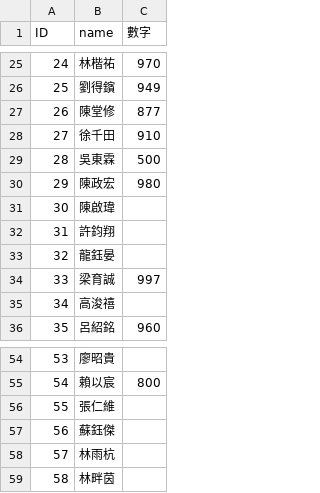
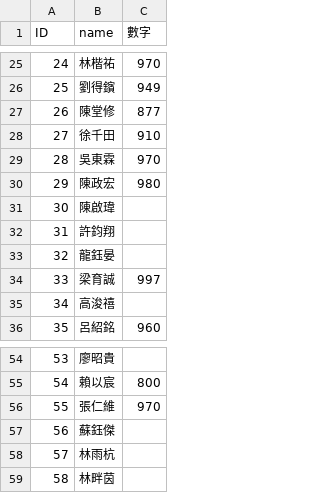
Before and after one commit to xin930524/githw111, a CSV file: git.csv, drawn as a sheet; only a part is shown, gaps mark what is left out.

Commit message:
Update git.csv

```diff
--- a/git.csv
+++ b/git.csv
@@ -28,3 +28,3 @@ ID,name,數字
 27,徐千田,910
-28,吳東霖,500
+28,吳東霖,970
 29,陳政宏,980
@@ -55,3 +55,3 @@ ID,name,數字
 54,賴以宸,800
-55,張仁維,
+55,張仁維,970
 56,蘇鈺傑,
```
